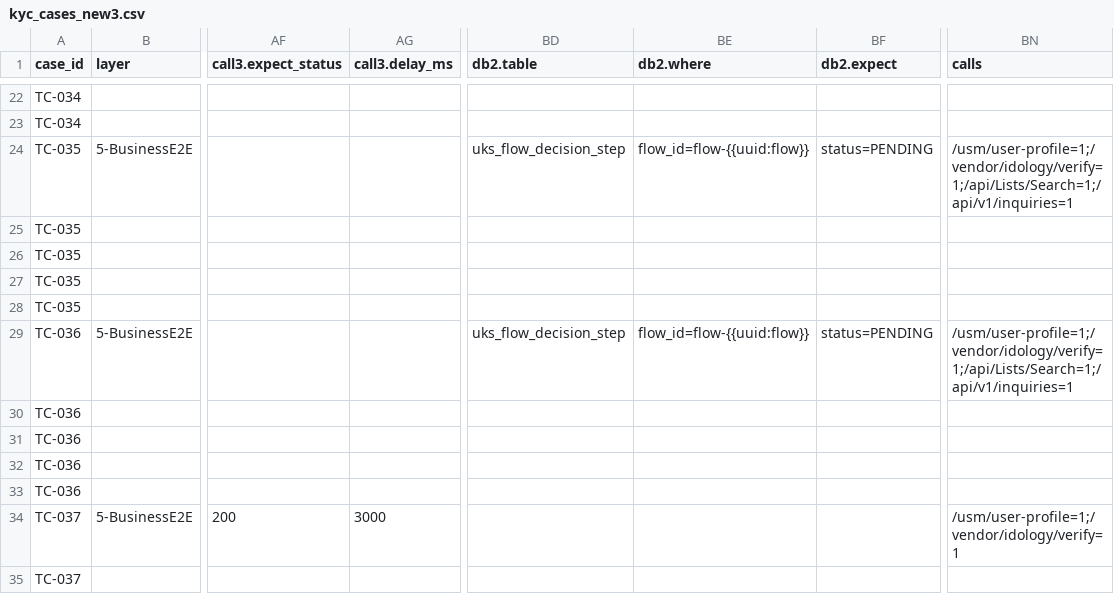
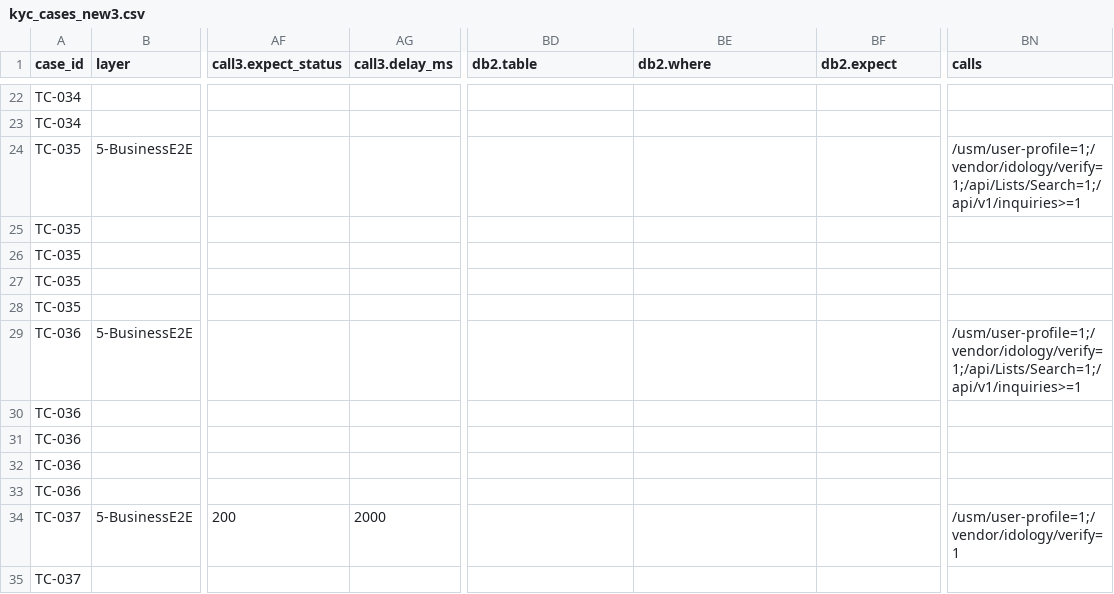
Before and after one commit to BrightMoney-AI/brightmoney-mock-uks, a CSV file: data/kyc_cases_new3.csv, drawn as a sheet; only a part is shown, gaps mark what is left out; the diff covers the shown part only; the diff names each change by its address in the sheet, - before the commit and + after, or states it on an @@ line.

Commit message:
Update KYC cases CSV to enhance error handling and response structures
- Refined existing KYC cases to improve clarity in error handling statuses.
- Adjusted response structures for consistency across multiple test scenarios.
- Maintained overall structure to support enhanced verification processes.

```diff
--- a/data/kyc_cases_new3.csv
+++ b/data/kyc_cases_new3.csv
-BD24 (db2.table): uks_flow_decision_step
+BD24 (db2.table): (empty)
-BE24 (db2.where): flow_id=flow-{{uuid:flow}}
+BE24 (db2.where): (empty)
-BF24 (db2.expect): status=PENDING
+BF24 (db2.expect): (empty)
-BN24 (calls): /usm/user-profile=1;/vendor/idology/verify=1;/api/Lists/Search=1;/api/v1/inquiries=1
+BN24 (calls): /usm/user-profile=1;/vendor/idology/verify=1;/api/Lists/Search=1;/api/v1/inquiries>=1
-BD29 (db2.table): uks_flow_decision_step
+BD29 (db2.table): (empty)
-BE29 (db2.where): flow_id=flow-{{uuid:flow}}
+BE29 (db2.where): (empty)
-BF29 (db2.expect): status=PENDING
+BF29 (db2.expect): (empty)
-BN29 (calls): /usm/user-profile=1;/vendor/idology/verify=1;/api/Lists/Search=1;/api/v1/inquiries=1
+BN29 (calls): /usm/user-profile=1;/vendor/idology/verify=1;/api/Lists/Search=1;/api/v1/inquiries>=1
-AG34 (call3.delay_ms): 3000
+AG34 (call3.delay_ms): 2000
```
Also changed, not shown: 117 edited cells elsewhere in this file.
